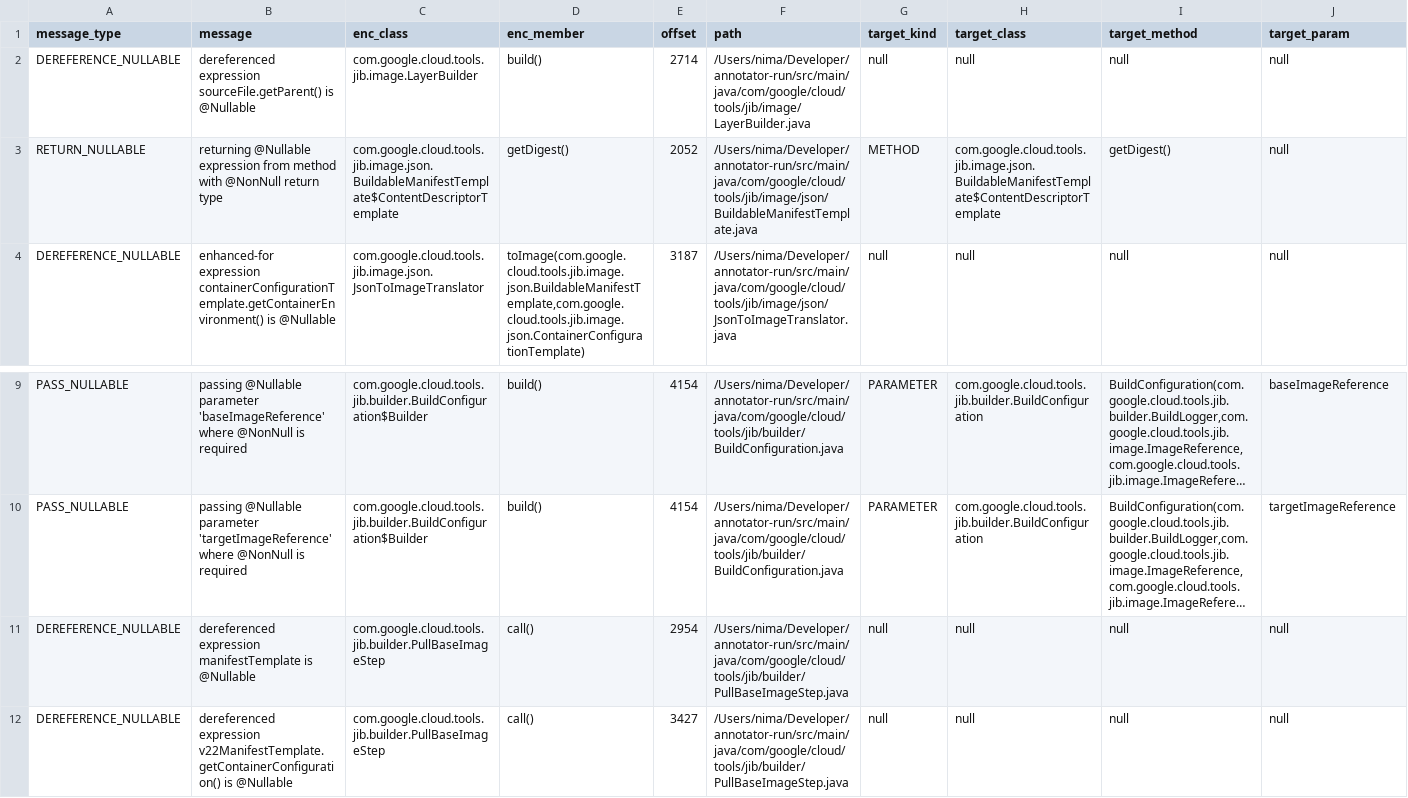
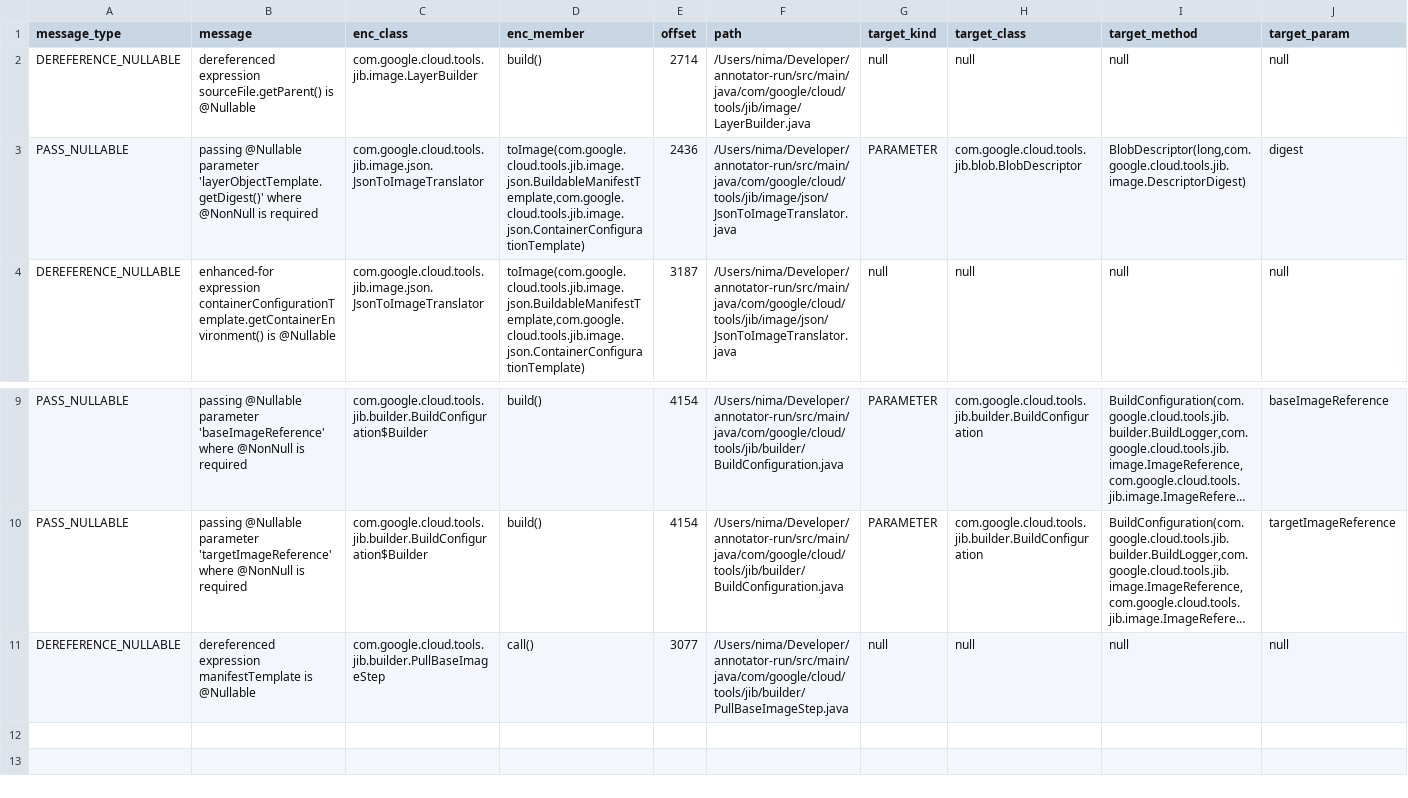
Before and after one commit to nimakarimipour/annotator-run, a TSV file: annotator-out/0/errors.tsv, drawn as a sheet; only a part is shown, gaps mark what is left out; long unchanged cells end in …; removed rows and columns are numbered as before the commit, all else as after; rows hold the shown columns only; the diff names each change by its address in the sheet, - before the commit and + after, or states it on an @@ line.

Commit message:
fix error 5

```diff
--- a/annotator-out/0/errors.tsv
+++ b/annotator-out/0/errors.tsv
-row 3: RETURN_NULLABLE | returning @Nullable expression from method with @NonNull return type | com.google.cloud.tools.jib.image.json.BuildableManifestTemplate$ContentDescriptorTemplate | getDigest() | 2052 | /Users/nima/Developer/annotator-run/src/main/java/com/google/cloud/tools/jib/image/json/BuildableManifestTemplate.java | METHOD | com.google.cloud.tools.jib.image.json.BuildableManifestTemplate$ContentDescriptorTemplate | getDigest() | null
+row 3: PASS_NULLABLE | passing @Nullable parameter 'layerObjectTemplate.getDigest()' where @NonNull is required | com.google.cloud.tools.jib.image.json.JsonToImageTranslator | toImage(com.google.cloud.tools.jib.image.json.BuildableManifestTemplate,com.google.cloud.tools.jib.image.json.ContainerConfigurationTemplate) | 2436 | /Users/nima/Developer/annotator-run/src/main/java/com/google/cloud/tools/jib/image/json/JsonToImageTranslator.java | PARAMETER | com.google.cloud.tools.jib.blob.BlobDescriptor | BlobDescriptor(long,com.google.cloud.tools.jib.image.DescriptorDigest) | digest
-E11 (offset): 2954
+E11 (offset): 3077
-row 12: DEREFERENCE_NULLABLE | dereferenced expression v22ManifestTemplate.getContainerConfiguration() is @Nullable | com.google.cloud.tools.jib.builder.PullBaseImageStep | call() | 3427 | /Users/nima/Developer/annotator-run/src/main/java/com/google/cloud/tools/jib/builder/PullBaseImageStep.java | null | null | null | null
```
Also changed, not shown: annotator-out/0/fixes.tsv, 2 other files.
